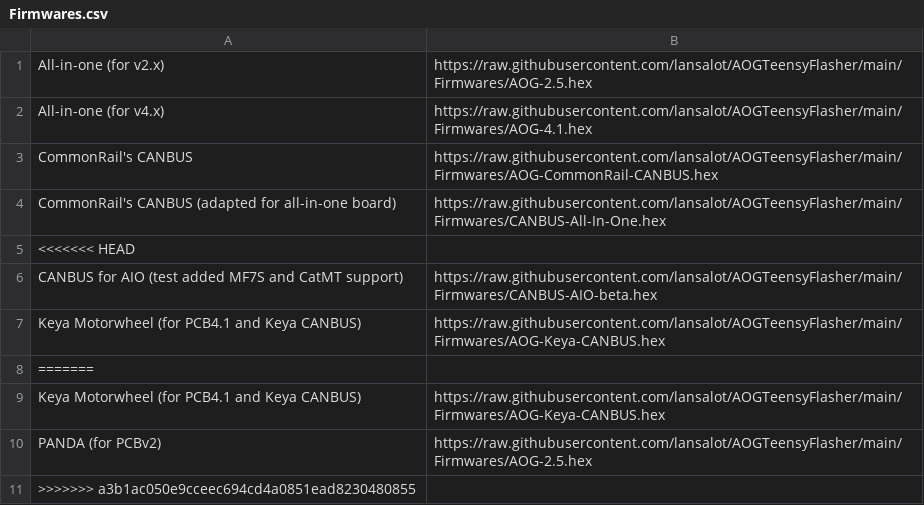
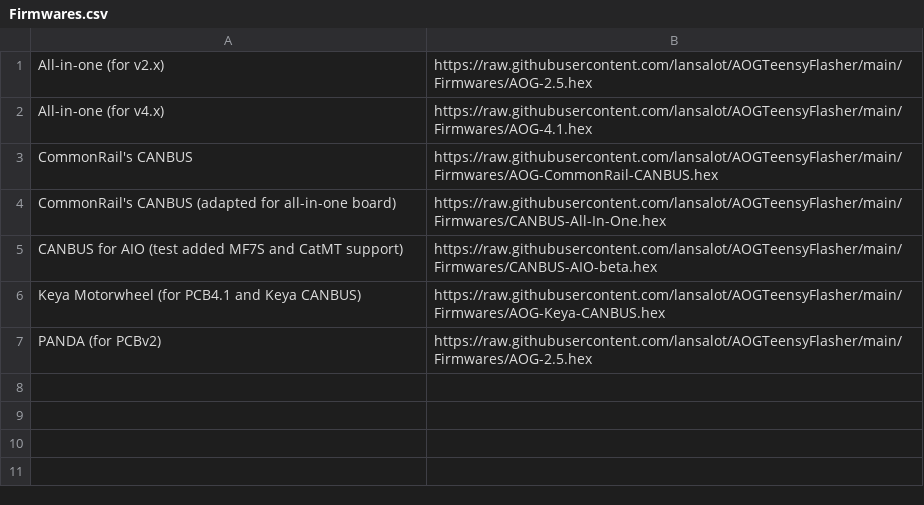
Before and after one commit to lansalot/AOGTeensyFlasher, a CSV file: Firmwares.csv, drawn as a sheet.

Commit message:
Last time I use vscode for merge

```diff
--- a/Firmwares.csv
+++ b/Firmwares.csv
@@ -4,8 +4,4 @@ CommonRail's CANBUS,https://raw.githubusercontent.com/lansalot/AOGTeensyFlasher/
 CommonRail's CANBUS (adapted for all-in-one board),https://raw.githubusercontent.com/lansalot/AOGTeensyFlasher/main/Firmwares/CANBUS-All-In-One.hex
-<<<<<<< HEAD
 CANBUS for AIO (test added MF7S and CatMT support),https://raw.githubusercontent.com/lansalot/AOGTeensyFlasher/main/Firmwares/CANBUS-AIO-beta.hex
 Keya Motorwheel (for PCB4.1 and Keya CANBUS),https://raw.githubusercontent.com/lansalot/AOGTeensyFlasher/main/Firmwares/AOG-Keya-CANBUS.hex
-=======
-Keya Motorwheel (for PCB4.1 and Keya CANBUS),https://raw.githubusercontent.com/lansalot/AOGTeensyFlasher/main/Firmwares/AOG-Keya-CANBUS.hex
 PANDA (for PCBv2),https://raw.githubusercontent.com/lansalot/AOGTeensyFlasher/main/Firmwares/AOG-2.5.hex
->>>>>>> a3b1ac050e9cceec694cd4a0851ead8230480855
```
